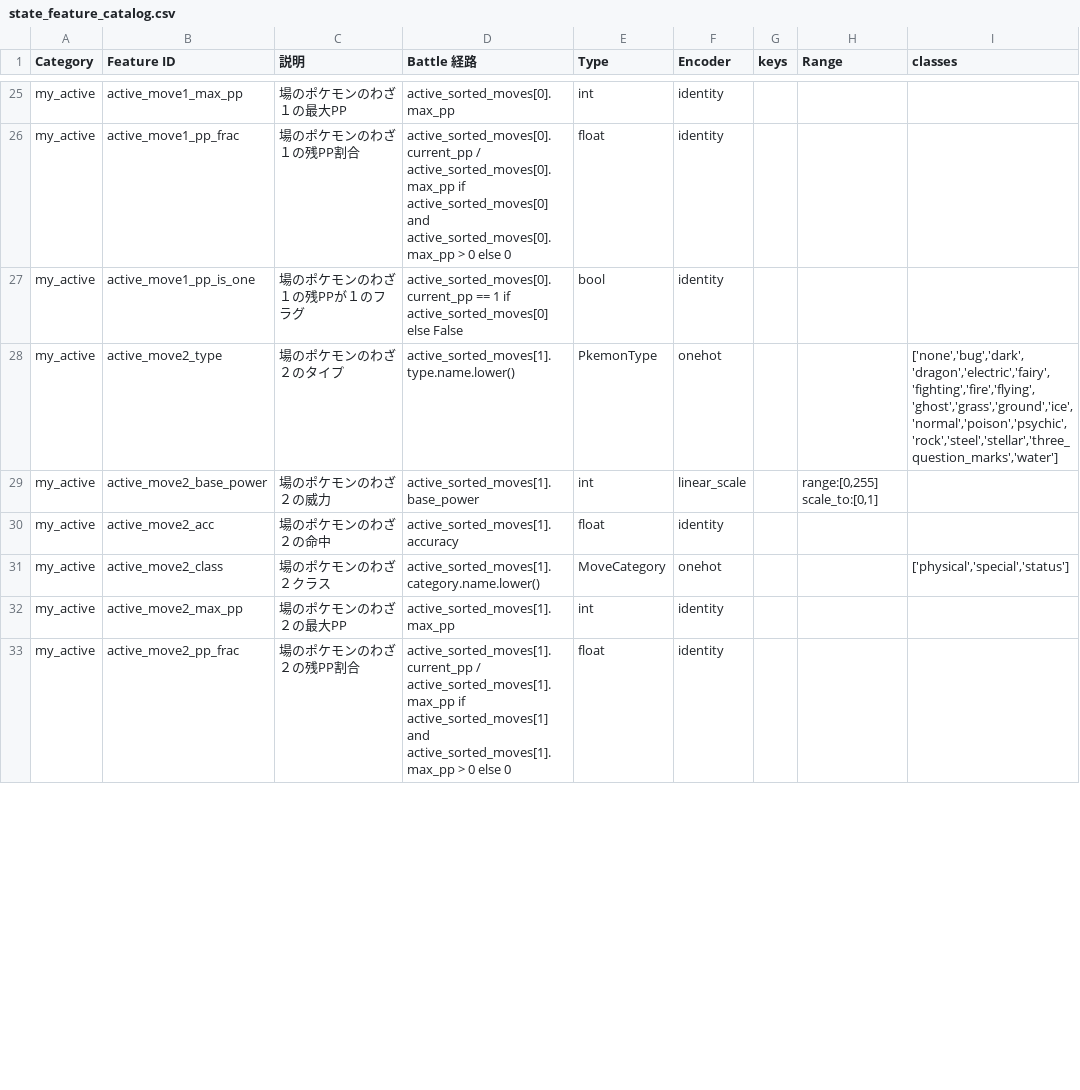
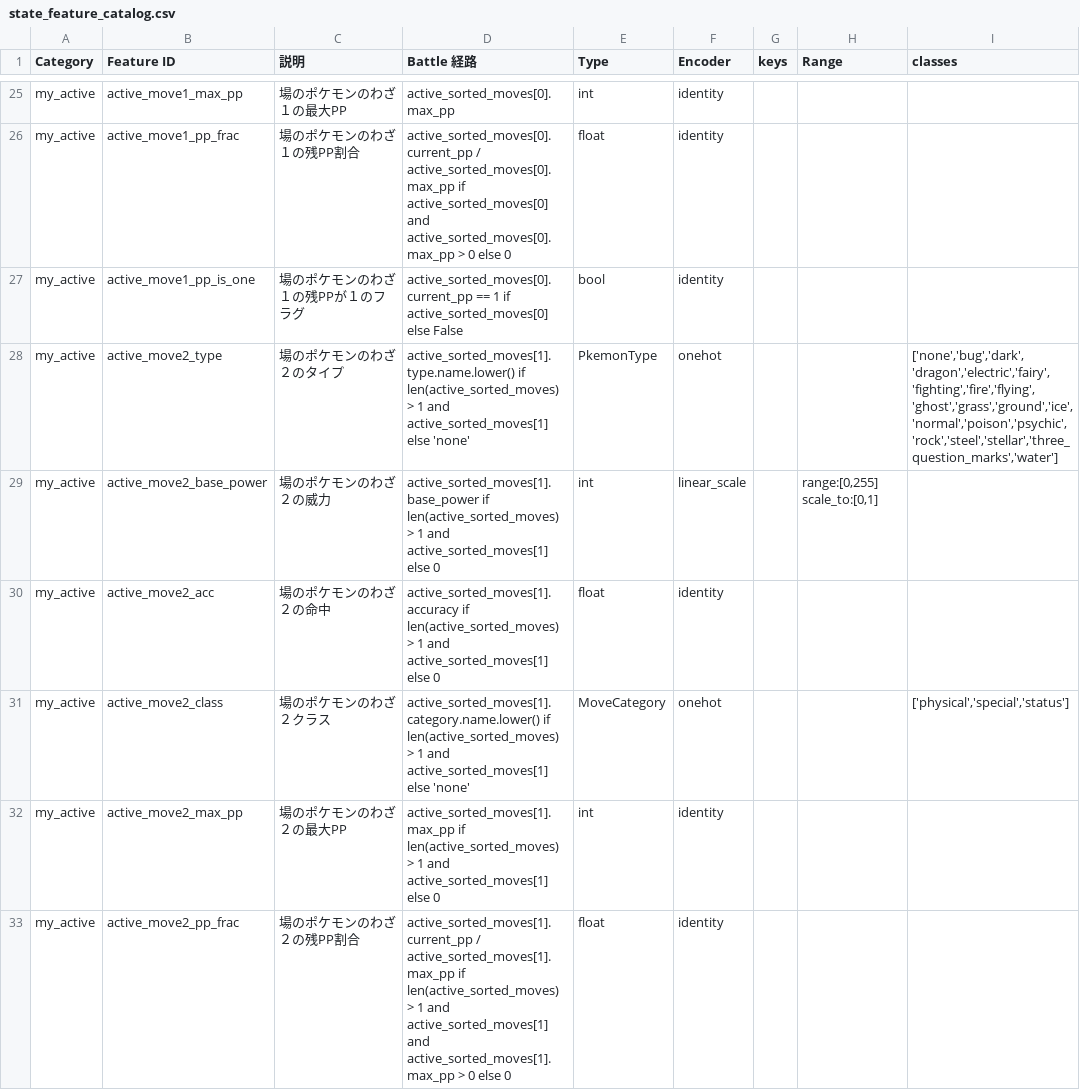
Before and after one commit to TKG1005/Maple, a CSV file: config/state_feature_catalog.csv, drawn as a sheet; only a part is shown, gaps mark what is left out; the diff covers the shown part only; the diff names each change by its address in the sheet, - before the commit and + after, or states it on an @@ line.

```diff
--- a/config/state_feature_catalog.csv
+++ b/config/state_feature_catalog.csv
-D28 (Battle 経路): active_sorted_moves[1].type.name.lower()
+D28 (Battle 経路): active_sorted_moves[1].type.name.lower() if len(active_sorted_moves) > 1 and active_sorted_moves[1] else 'none'
-D29 (Battle 経路): active_sorted_moves[1].base_power
+D29 (Battle 経路): active_sorted_moves[1].base_power if len(active_sorted_moves) > 1 and active_sorted_moves[1] else 0
-D30 (Battle 経路): active_sorted_moves[1].accuracy
+D30 (Battle 経路): active_sorted_moves[1].accuracy if len(active_sorted_moves) > 1 and active_sorted_moves[1] else 0
-D31 (Battle 経路): active_sorted_moves[1].category.name.lower()
+D31 (Battle 経路): active_sorted_moves[1].category.name.lower() if len(active_sorted_moves) > 1 and active_sorted_moves[1] else 'none'
-D32 (Battle 経路): active_sorted_moves[1].max_pp
+D32 (Battle 経路): active_sorted_moves[1].max_pp if len(active_sorted_moves) > 1 and active_sorted_moves[1] else 0
-D33 (Battle 経路): …active_sorted_moves[1].max_pp if active_sorted_moves[1] and…
+D33 (Battle 経路): …active_sorted_moves[1].max_pp if len(active_sorted_moves) > 1 and active_sorted_moves[1] and…
```
Also changed, not shown: 15 edited cells elsewhere in this file, 2 other files.
